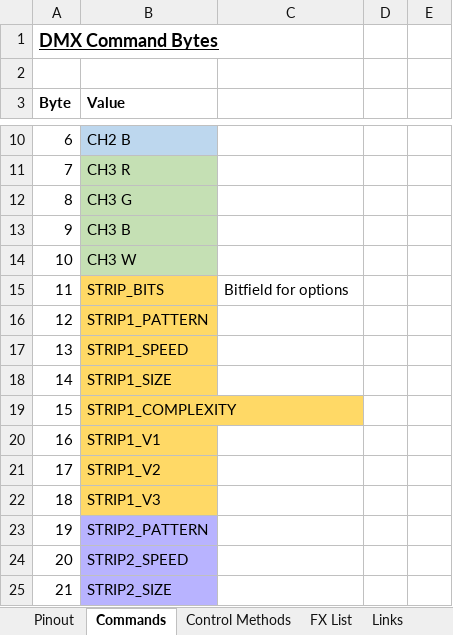
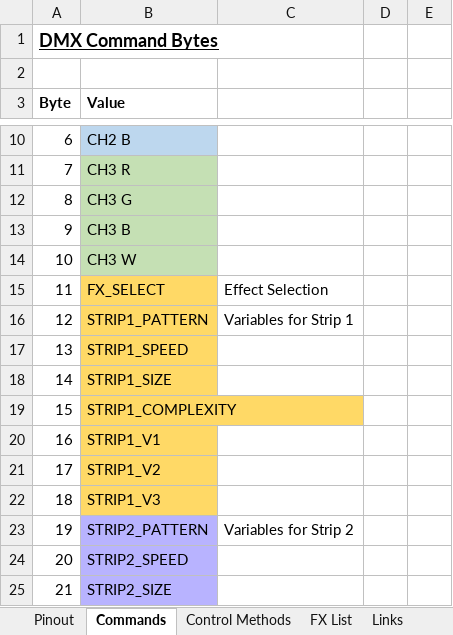
Before and after one commit to michar71/DMX_CTRL, an Excel workbook: DOC/DMX_CTRL.xlsx, sheet Commands, drawn as a sheet; only a part is shown, gaps mark what is left out; values as stored, in another font and other column widths than the file's, no borders; charts and pictures not drawn; removed rows and columns are numbered as before the commit, all else as after; the diff names each change by its address in the sheet, - before the commit and + after, or states it on an @@ line.

```diff
--- a/DOC/DMX_CTRL.xlsx (sheet Commands)
+++ b/DOC/DMX_CTRL.xlsx (sheet Commands)
-row 15: 11 | STRIP_BITS | Bitfield for options
+row 15: 11 | FX_SELECT | Effect Selection
-C16: (empty)
+C16: Variables for Strip 1
-C23: (empty)
+C23: Variables for Strip 2
```
Also changed, not shown: sheet FX List, charts or pictures, 30 other files.
